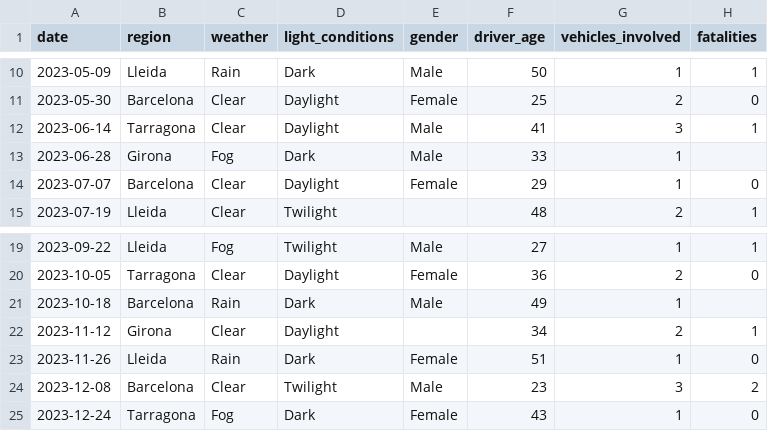
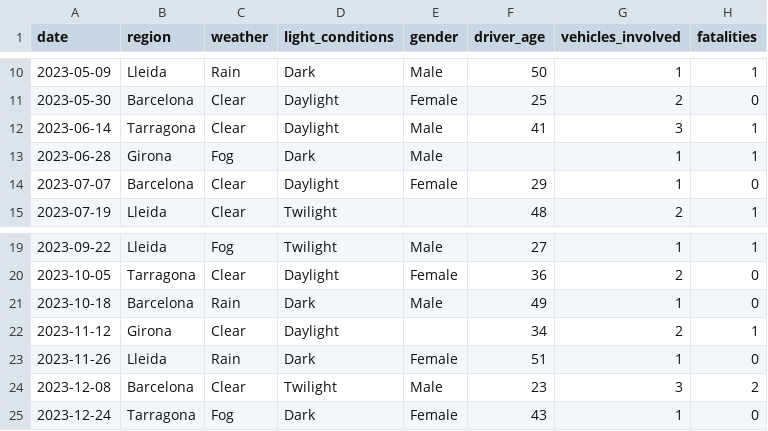
Before and after one commit to OscarPellicer/curso_python, a CSV file: datos_curso/fatalities_catalonia.csv, drawn as a sheet; only a part is shown, gaps mark what is left out.

```diff
--- a/datos_curso/fatalities_catalonia.csv
+++ b/datos_curso/fatalities_catalonia.csv
@@ -12,3 +12,3 @@ date,region,weather,light_conditions,gender,driver_age,vehicles_involved,fatalit
 2023-06-14,Tarragona,Clear,Daylight,Male,41,3,1
-2023-06-28,Girona,Fog,Dark,Male,33,1,
+2023-06-28,Girona,Fog,Dark,Male,,1,1
 2023-07-07,Barcelona,Clear,Daylight,Female,29,1,0
@@ -20,3 +20,3 @@ date,region,weather,light_conditions,gender,driver_age,vehicles_involved,fatalit
 2023-10-05,Tarragona,Clear,Daylight,Female,36,2,0
-2023-10-18,Barcelona,Rain,Dark,Male,49,1,
+2023-10-18,Barcelona,Rain,Dark,Male,49,1,0
 2023-11-12,Girona,Clear,Daylight,,34,2,1
```
Also changed, not shown: 3 other files.
